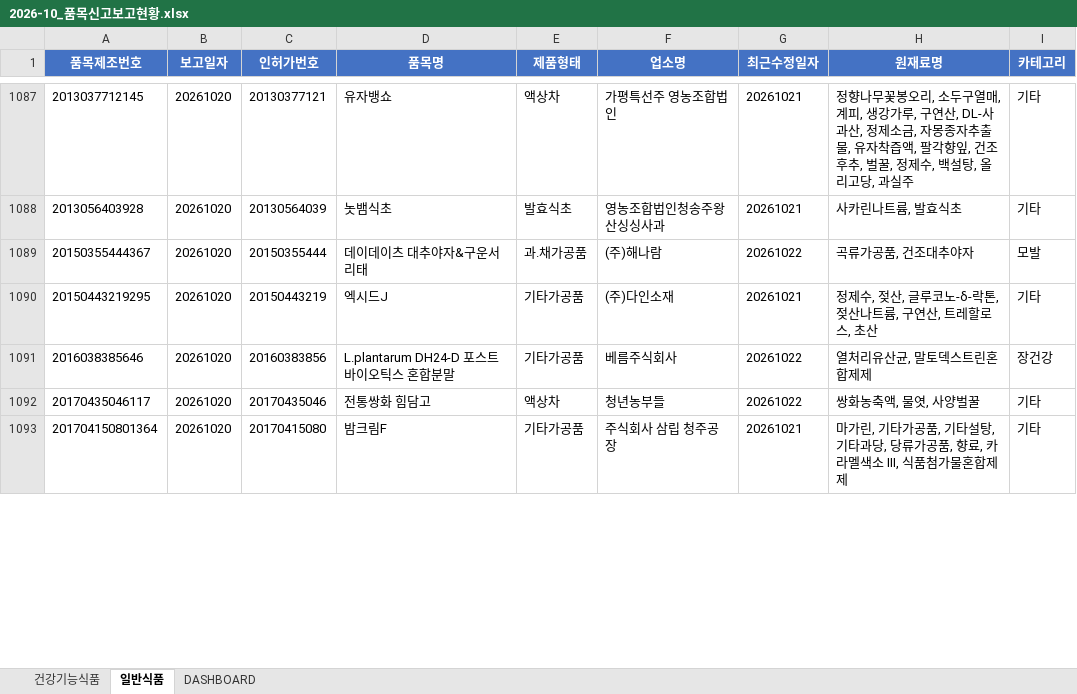
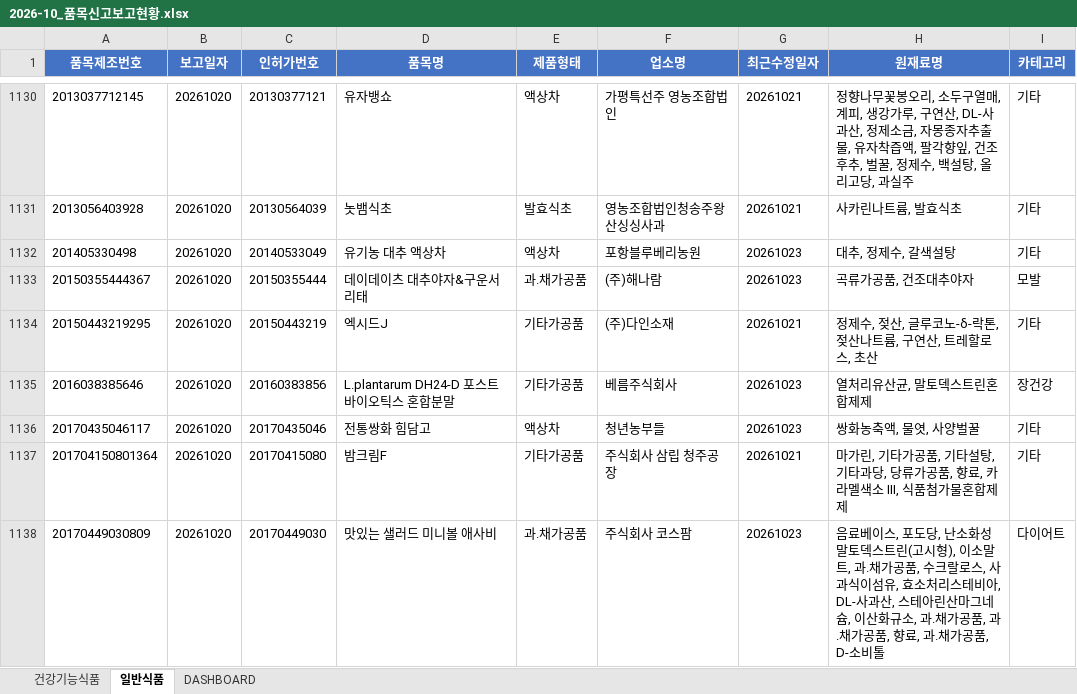
Before and after one commit to primexx98-sudo/food-product-status, an Excel workbook: output/2026-10_품목신고보고현황.xlsx, sheet 일반식품, drawn as a sheet; only a part is shown, gaps mark what is left out; values as stored, in another font and other column widths than the file's, no borders; addresses are those after the commit; the diff covers the shown part only; the diff names each change by its address in the sheet, - before the commit and + after, or states it on an @@ line.

```diff
--- a/output/2026-10_품목신고보고현황.xlsx (sheet 일반식품)
+++ b/output/2026-10_품목신고보고현황.xlsx (sheet 일반식품)
+row 1132: 201405330498 | 20261020 | 20140533049 | 유기농 대추 액상차 | 액상차 | 포항블루베리농원 | 20261023 | 대추, 정제수, 갈색설탕 | 기타
-G1133 (최근수정일자): 20261022
+G1133 (최근수정일자): 20261023
-G1135:G1136 (최근수정일자): 20261022
+G1135:G1136 (최근수정일자): 20261023
+row 1138: 20170449030809 | 20261020 | 20170449030 | 맛있는 샐러드 미니볼 애사비 | 과.채가공품 | 주식회사 코스팜 | 20261023 | 음료베이스, 포도당, 난소화성말토덱스트린(고시형), 이소말트, 과.채가공품, 수크랄로스, 사과식이섬유, 효소처리스테비아, DL-사과산, 스테아린산마그네슘, 이산화규소, 과.채가공품, 과.채가공품, 향료, 과.채가공품, D-소비톨 | 다이어트
```
Also changed, not shown: 157 added rows, 20 removed rows and 83 edited cells elsewhere in this sheet, sheet 건강기능식품, sheet DASHBOARD, 6 other files.
